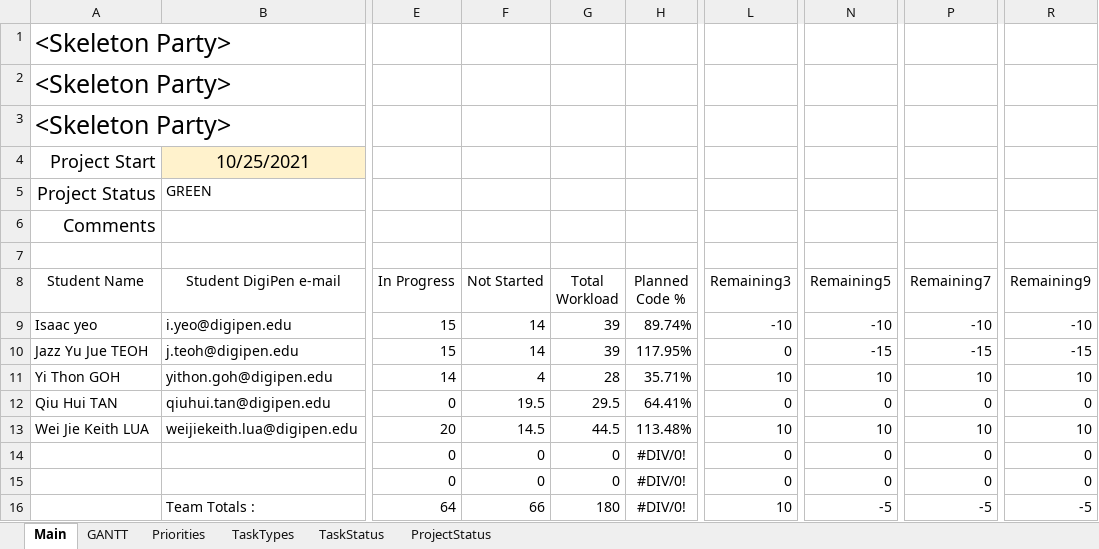
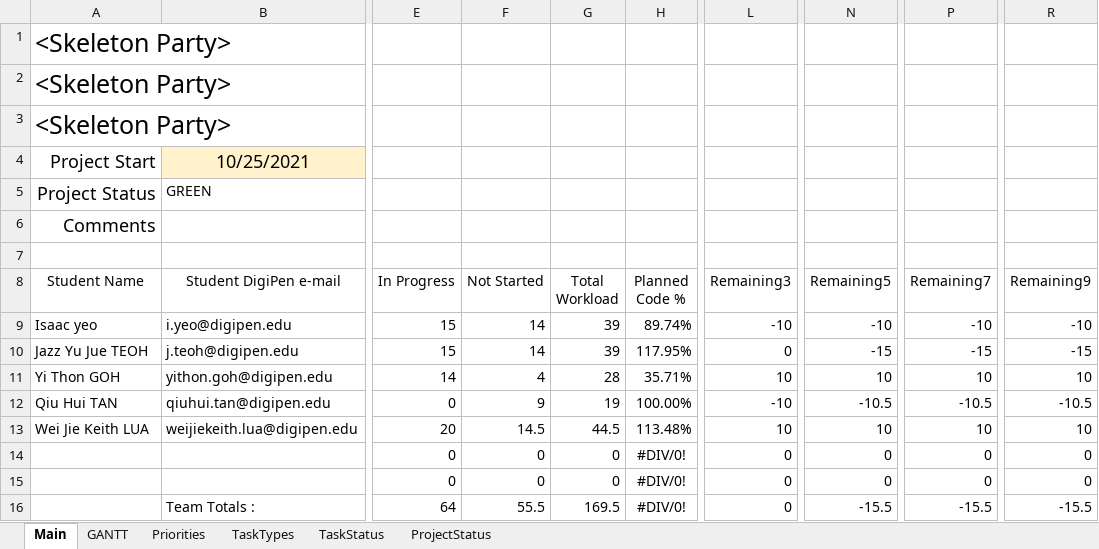
Before and after one commit to Hapemo/Skeleton-Party, an Excel workbook: Skeleton_Party_production_plan.xlsx, sheet Main, drawn as a sheet; only a part is shown, gaps mark what is left out; values as stored, in another font and other column widths than the file's, no borders; conditional formats and table styles not drawn; the diff names each change by its address in the sheet, - before the commit and + after, or states it on an @@ line.

```diff
--- a/Skeleton_Party_production_plan.xlsx (sheet Main)
+++ b/Skeleton_Party_production_plan.xlsx (sheet Main)
-F12 (Not Started): 19.5
+F12 (Not Started): 9
-G12 (Total Workload): 29.5
+G12 (Total Workload): 19
-H12 (Planned Code %): 64.41%
+H12 (Planned Code %): 100.00%
-L12 (Remaining3): 0
+L12 (Remaining3): -10
-N12 (Remaining5): 0
+N12 (Remaining5): -10.5
-P12 (Remaining7): 0
+P12 (Remaining7): -10.5
-R12 (Remaining9): 0
+R12 (Remaining9): -10.5
-F16 (Not Started): 66
+F16 (Not Started): 55.5
-G16 (Total Workload): 180
+G16 (Total Workload): 169.5
-L16 (Remaining3): 10
+L16 (Remaining3): 0
-N16 (Remaining5): -5
+N16 (Remaining5): -15.5
-P16 (Remaining7): -5
+P16 (Remaining7): -15.5
-R16 (Remaining9): -5
+R16 (Remaining9): -15.5
```
Also changed, not shown: sheet GANTT, formulas that keep their value, hidden cells.
